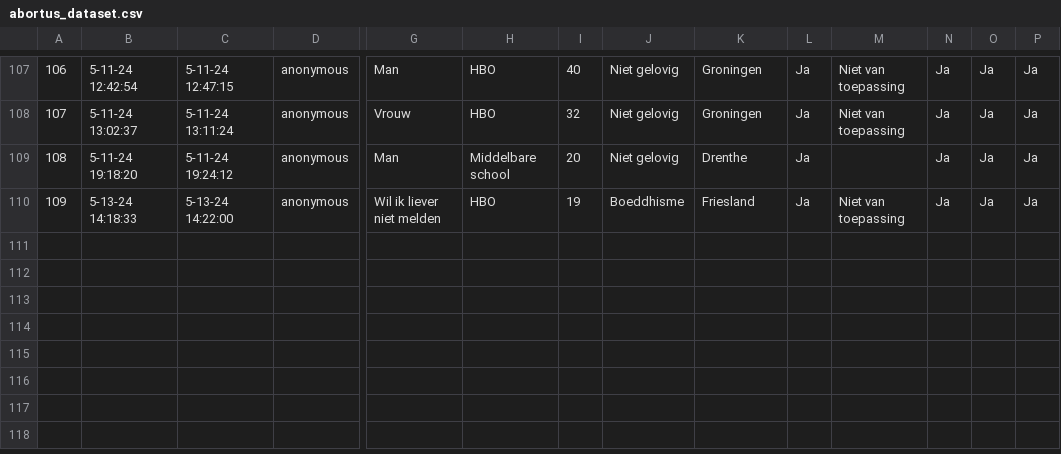
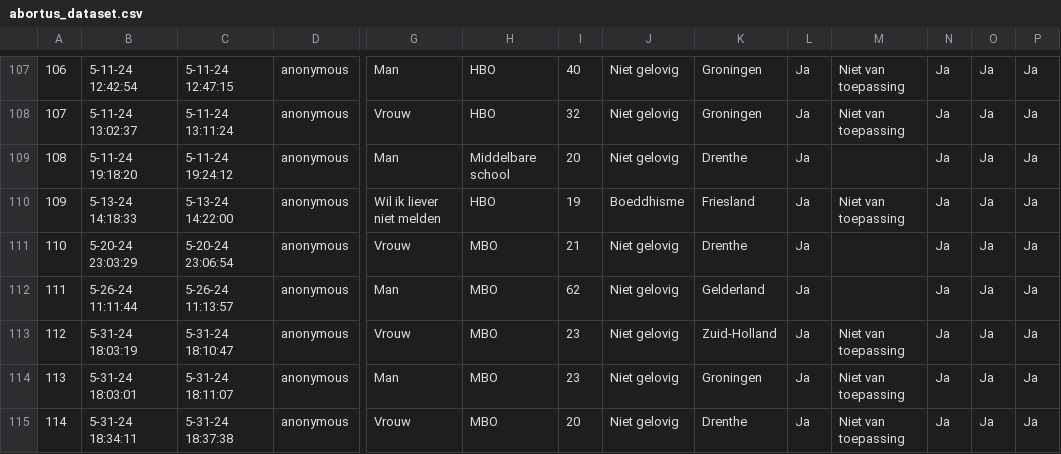
Before and after one commit to Fl-ris/Publieke_opinie, a CSV file: de_wetenschappelijke_cyclus/analysis/abortus_dataset.csv, drawn as a sheet; only a part is shown, gaps mark what is left out; rows hold the shown columns only; the diff names each change by its address in the sheet, - before the commit and + after, or states it on an @@ line.

```diff
--- a/de_wetenschappelijke_cyclus/analysis/abortus_dataset.csv
+++ b/de_wetenschappelijke_cyclus/analysis/abortus_dataset.csv
+row 111: 110 | 5-20-24 23:03:29 | 5-20-24 23:06:54 | anonymous | Vrouw | MBO | 21 | Niet gelovig | Drenthe | Ja |  | Ja | Ja | Ja
+row 112: 111 | 5-26-24 11:11:44 | 5-26-24 11:13:57 | anonymous | Man | MBO | 62 | Niet gelovig | Gelderland | Ja |  | Ja | Ja | Ja
+row 113: 112 | 5-31-24 18:03:19 | 5-31-24 18:10:47 | anonymous | Vrouw | MBO | 23 | Niet gelovig | Zuid-Holland | Ja | Niet van toepassing | Ja | Ja | Ja
+row 114: 113 | 5-31-24 18:03:01 | 5-31-24 18:11:07 | anonymous | Man | MBO | 23 | Niet gelovig | Groningen | Ja | Niet van toepassing | Ja | Ja | Ja
+row 115: 114 | 5-31-24 18:34:11 | 5-31-24 18:37:38 | anonymous | Vrouw | MBO | 20 | Niet gelovig | Drenthe | Ja | Niet van toepassing | Ja | Ja | Ja
```
Also changed, not shown: 1 other file.
